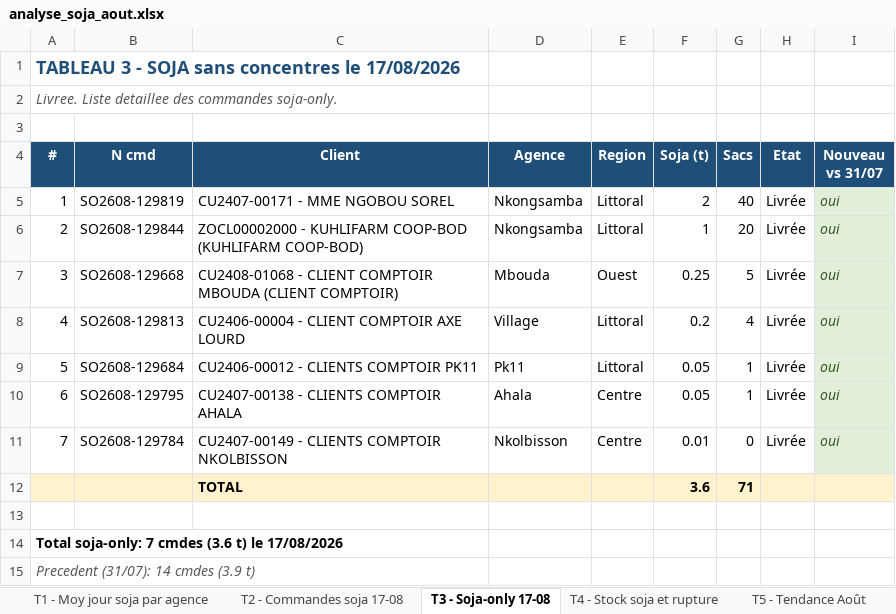
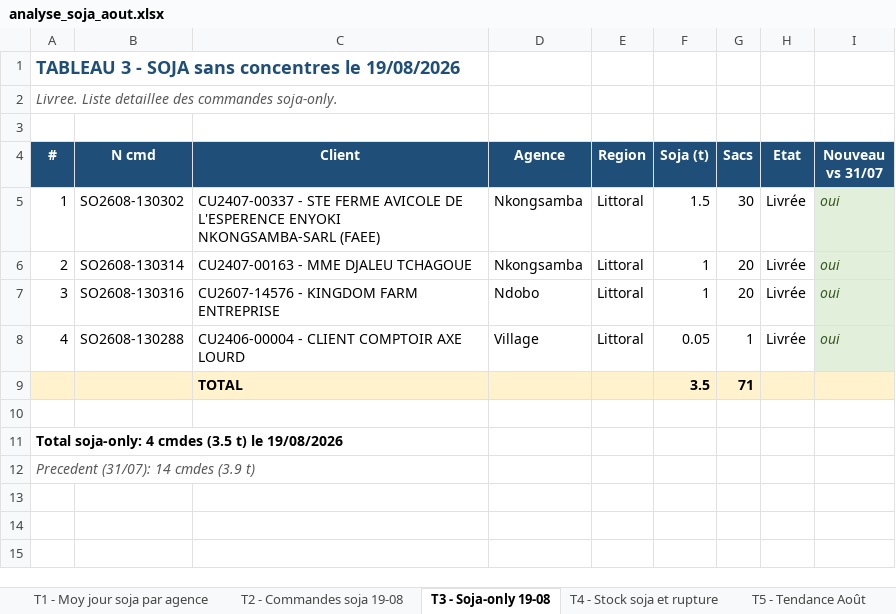
Before and after one commit to frwil/njs-sales-analysis, an Excel workbook: download/analyse_soja_aout.xlsx, sheet T3 - Soja-only 19-08, drawn as a sheet; values as stored, in another font and other column widths than the file's, no borders; removed rows and columns are numbered as before the commit, all else as after; the diff names each change by its address in the sheet, - before the commit and + after, or states it on an @@ line.

```diff
--- a/download/analyse_soja_aout.xlsx (sheet T3 - Soja-only 19-08)
+++ b/download/analyse_soja_aout.xlsx (sheet T3 - Soja-only 19-08)
-sheet tab: T2 - Commandes soja 17-08
+sheet tab: T2 - Commandes soja 19-08
-sheet tab: T3 - Soja-only 17-08
+sheet tab: T3 - Soja-only 19-08
-A1 (#): …concentres le 17/08/2026
+A1 (#): …concentres le 19/08/2026
-B5 (N cmd): SO2608-129819
+B5 (N cmd): SO2608-130302
-C5 (Client): CU2407-00171 - MME NGOBOU SOREL
+C5 (Client): CU2407-00337 - STE FERME AVICOLE DE L'ESPERENCE ENYOKI NKONGSAMBA-SARL (FAEE)
-F5 (Soja (t)): 2
+F5 (Soja (t)): 1.5
-G5 (Sacs): 40
+G5 (Sacs): 30
-B6 (N cmd): SO2608-129844
+B6 (N cmd): SO2608-130314
-C6 (Client): ZOCL00002000 - KUHLIFARM COOP-BOD (KUHLIFARM COOP-BOD)
+C6 (Client): CU2407-00163 - MME DJALEU TCHAGOUE
-B7 (N cmd): SO2608-129668
+B7 (N cmd): SO2608-130316
-C7 (Client): CU2408-01068 - CLIENT COMPTOIR MBOUDA (CLIENT COMPTOIR)
+C7 (Client): CU2607-14576 - KINGDOM FARM ENTREPRISE
-D7 (Agence): Mbouda
+D7 (Agence): Ndobo
-E7 (Region): Ouest
+E7 (Region): Littoral
-F7 (Soja (t)): 0.25
+F7 (Soja (t)): 1
-G7 (Sacs): 5
+G7 (Sacs): 20
-B8 (N cmd): SO2608-129813
+B8 (N cmd): SO2608-130288
-F8 (Soja (t)): 0.2
+F8 (Soja (t)): 0.05
-G8 (Sacs): 4
+G8 (Sacs): 1
-row 9: 5 | SO2608-129684 | CU2406-00012 - CLIENTS COMPTOIR PK11 | Pk11 | Littoral | 0.05 | 1 | Livrée | oui
-row 10: 6 | SO2608-129795 | CU2407-00138 - CLIENTS COMPTOIR AHALA | Ahala | Centre | 0.05 | 1 | Livrée | oui
-row 11: 7 | SO2608-129784 | CU2407-00149 - CLIENTS COMPTOIR NKOLBISSON | Nkolbisson | Centre | 0.01 | 0 | Livrée | oui
-F9 (Soja (t)): 3.6
+F9 (Soja (t)): 3.5
-A11 (#): Total soja-only: 7 cmdes (3.6 t) le 17/08/2026
+A11 (#): Total soja-only: 4 cmdes (3.5 t) le 19/08/2026
```
Also changed, not shown: sheet T2 - Commandes soja 19-08, sheet T1 - Moy jour soja par agence, sheet T5 - Tendance Août, sheet T4 - Stock soja et rupture, charts or pictures, 10 other files.
